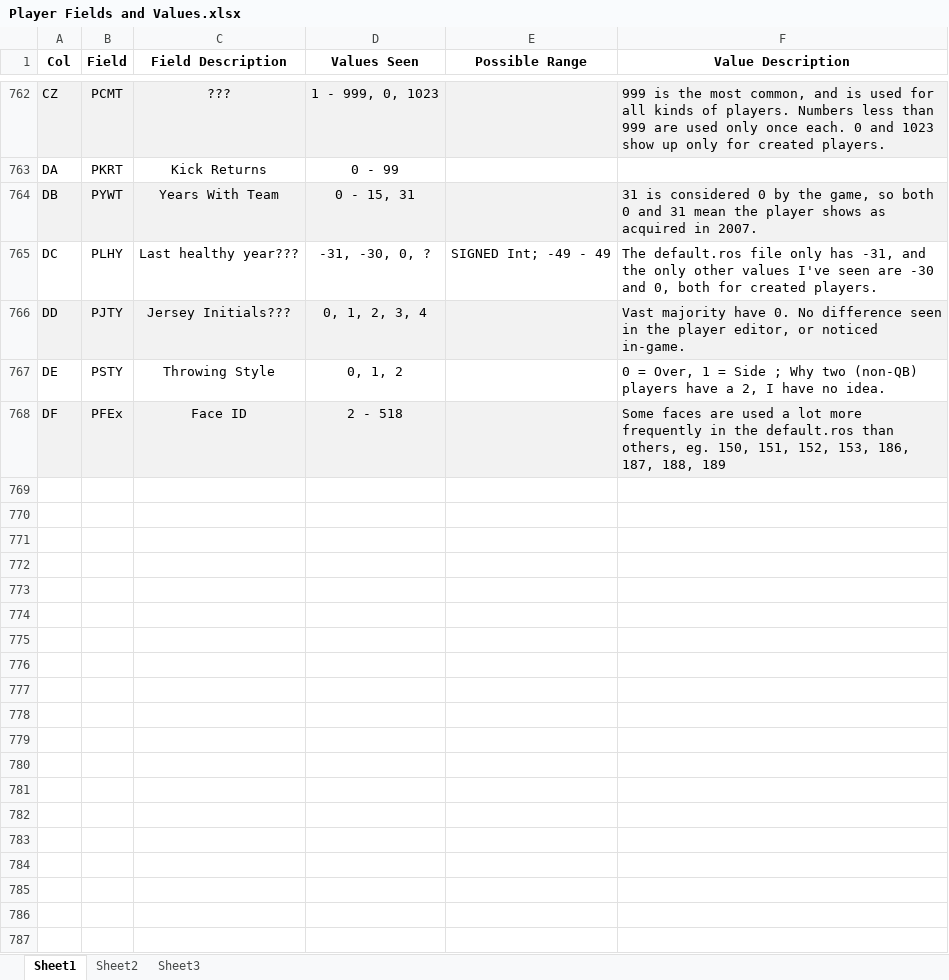
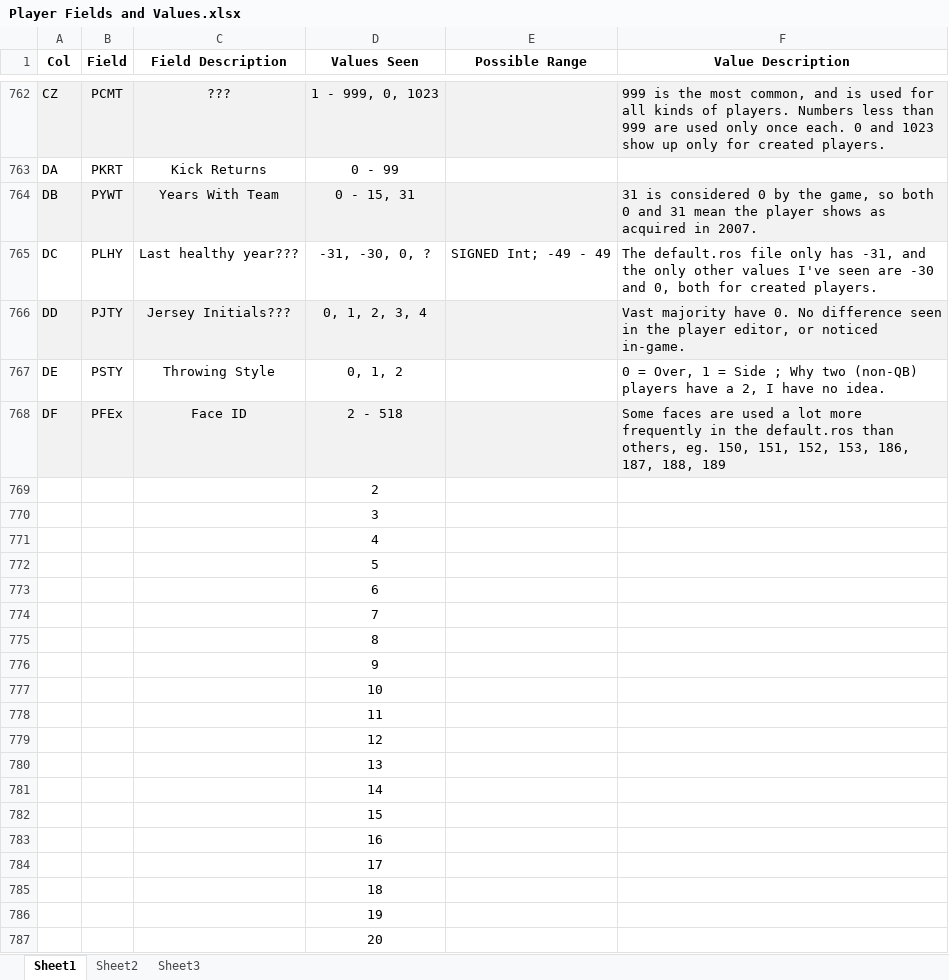
Before and after one commit to matthew-a-spalding/madden_08_updater, an Excel workbook: docs/Player Fields and Values.xlsx, sheet Sheet1, drawn as a sheet; only a part is shown, gaps mark what is left out; values as stored, in another font and other column widths than the file's, no borders; the diff covers the shown part only; the diff names each change by its address in the sheet, - before the commit and + after, or states it on an @@ line.

```diff
--- a/docs/Player Fields and Values.xlsx (sheet Sheet1)
+++ b/docs/Player Fields and Values.xlsx (sheet Sheet1)
+row 769:  |  |  | 2
+row 770:  |  |  | 3
+row 771:  |  |  | 4
+row 772:  |  |  | 5
+row 773:  |  |  | 6
+row 774:  |  |  | 7
+row 775:  |  |  | 8
+row 776:  |  |  | 9
+row 777:  |  |  | 10
+row 778:  |  |  | 11
+row 779:  |  |  | 12
+row 780:  |  |  | 13
+row 781:  |  |  | 14
+row 782:  |  |  | 15
+row 783:  |  |  | 16
+row 784:  |  |  | 17
+row 785:  |  |  | 18
+row 786:  |  |  | 19
+row 787:  |  |  | 20
```
Also changed, not shown: 498 added rows and 2 edited cells elsewhere in this sheet, docs/2017_12 Debugging/Contracts Comparison 2018_01_09.xlsx, docs/Methods for Setting Field Values.xlsx, 9 other files.
